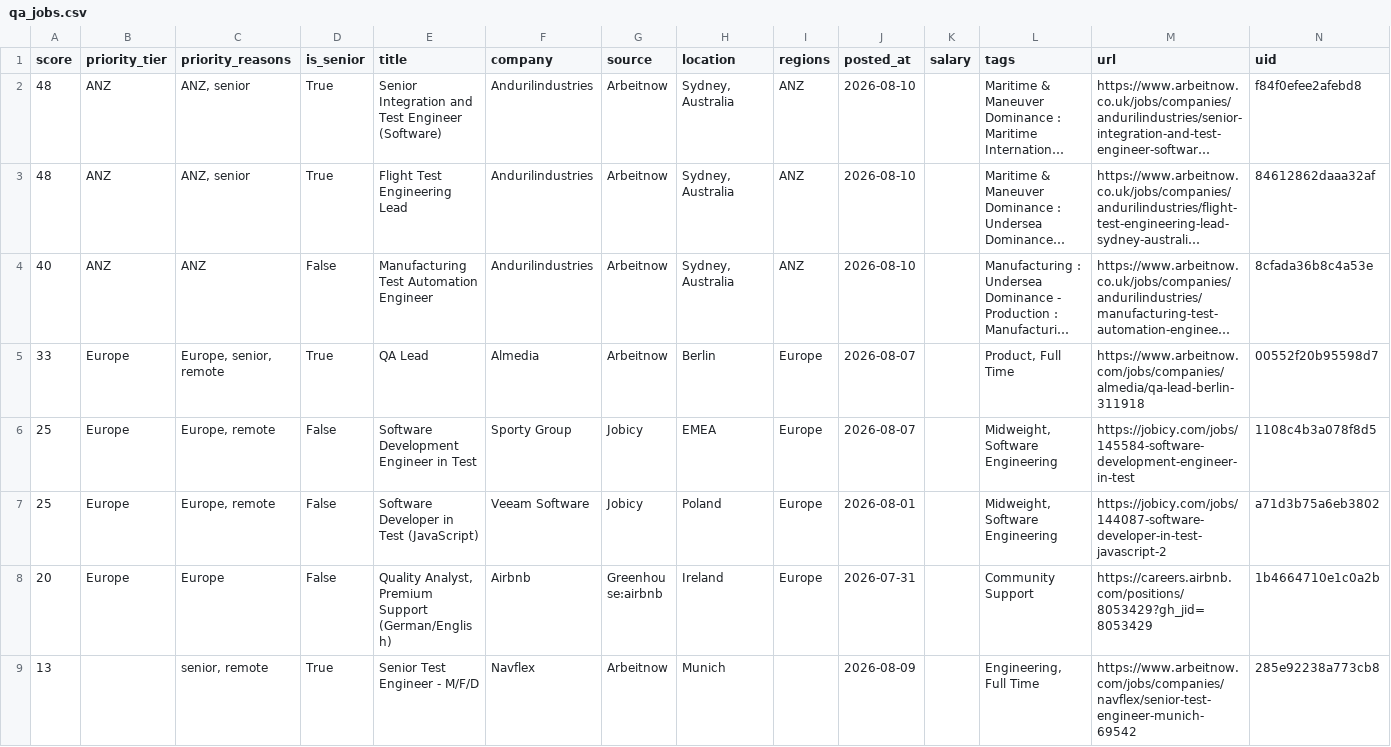
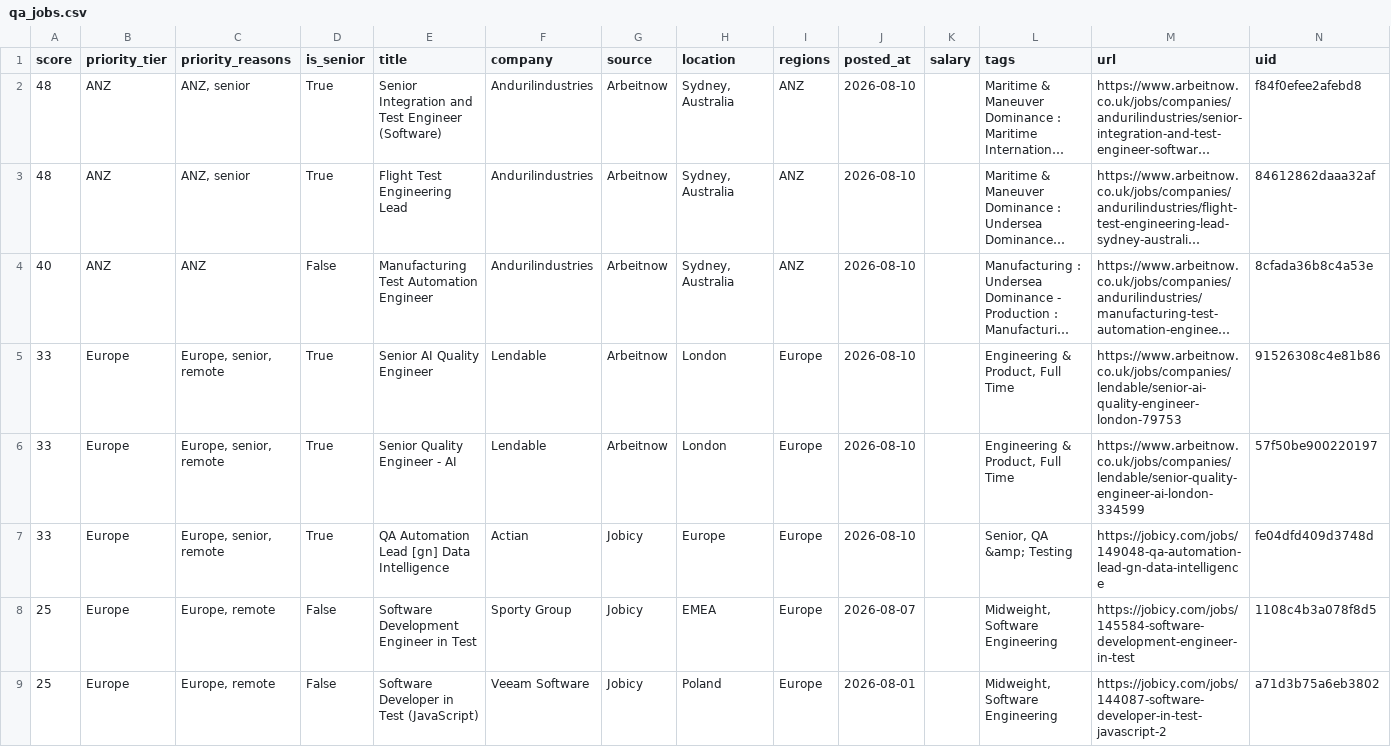
Before and after one commit to alif16syafri/job-scanner, a CSV file: output/qa_jobs.csv, drawn as a sheet; only a part is shown; the shorter side is filled out with more unchanged rows; long unchanged cells end in …; addresses are those after the commit; the diff covers the shown part only; the diff names each change by its address in the sheet, - before the commit and + after, or states it on an @@ line.

```diff
--- a/output/qa_jobs.csv
+++ b/output/qa_jobs.csv
+row 5: 33 | Europe | Europe, senior, remote | True | Senior AI Quality Engineer | Lendable | Arbeitnow | London | Europe | 2026-08-10 |  | Engineering & Product, Full Time | https://www.arbeitnow.co.uk/jobs/companies/lendable/senior-ai-quality-engineer-london-79753 | 91526308c4e81b86
-E6 (title): QA Lead
+E6 (title): Senior Quality Engineer - AI
-F6 (company): Almedia
+F6 (company): Lendable
-H6 (location): Berlin
+H6 (location): London
-J6 (posted_at): 2026-08-07
+J6 (posted_at): 2026-08-10
-L6 (tags): Product, Full Time
+L6 (tags): Engineering & Product, Full Time
-M6 (url): https://www.arbeitnow.com/jobs/companies/almedia/qa-lead-berlin-311918
+M6 (url): https://www.arbeitnow.co.uk/jobs/companies/lendable/senior-quality-engineer-ai-london-334599
-N6 (uid): 00552f20b95598d7
+N6 (uid): 57f50be900220197
+row 7: 33 | Europe | Europe, senior, remote | True | QA Automation Lead [gn] Data Intelligence | Actian | Jobicy | Europe | Europe | 2026-08-10 |  | Senior, QA &amp; Testing | https://jobicy.com/jobs/149048-qa-automation-lead-gn-data-intelligence | fe04dfd409d3748d
```
Also changed, not shown: 4 added rows, 2 removed rows and 22 edited cells elsewhere in this file, 2 other files.
